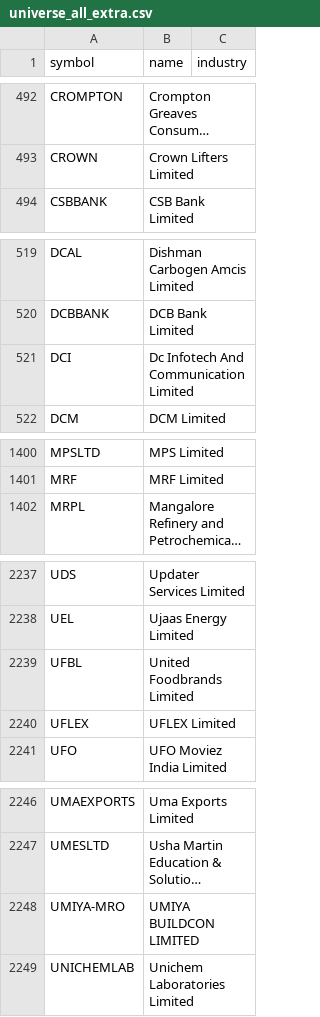
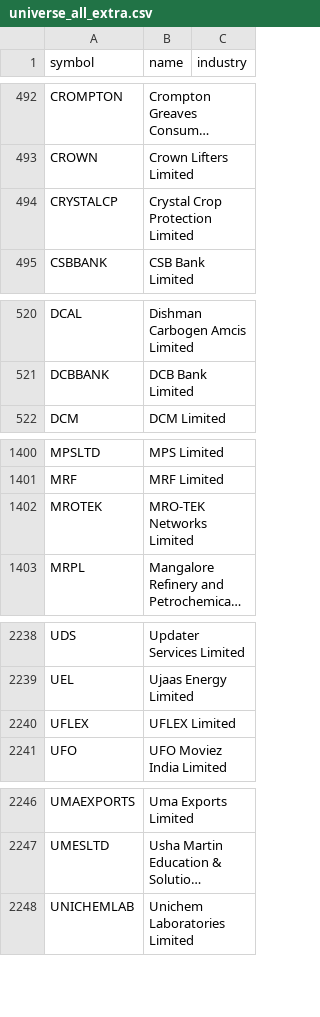
Before and after one commit to fussmonto/nse-screener, a CSV file: data/universe_all_extra.csv, drawn as a sheet; only a part is shown, gaps mark what is left out; long unchanged cells end in …; removed rows and columns are numbered as before the commit, all else as after; the diff names each change by its address in the sheet, - before the commit and + after, or states it on an @@ line.

```diff
--- a/data/universe_all_extra.csv
+++ b/data/universe_all_extra.csv
+row 494: CRYSTALCP | Crystal Crop Protection Limited
-row 521: DCI | Dc Infotech And Communication Limited
+row 1402: MROTEK | MRO-TEK Networks Limited
-row 2239: UFBL | United Foodbrands Limited
-row 2248: UMIYA-MRO | UMIYA BUILDCON LIMITED
```
Also changed, not shown: 8 other files.
